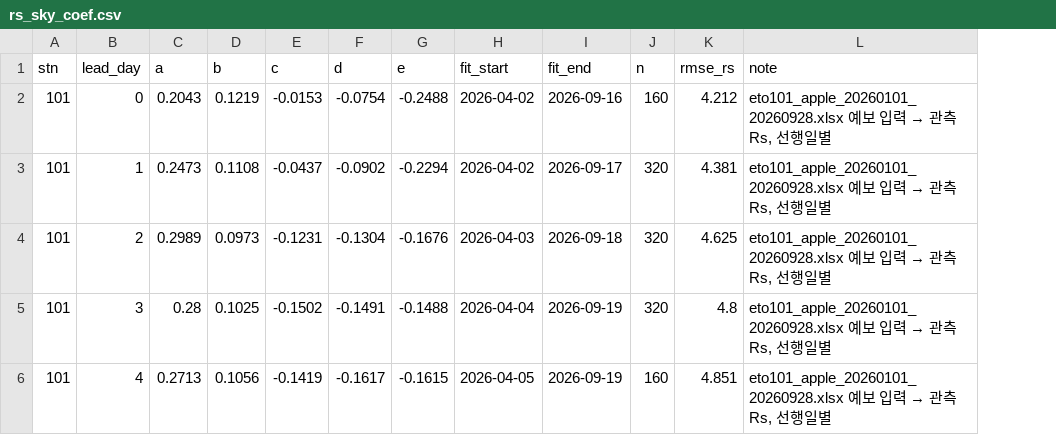
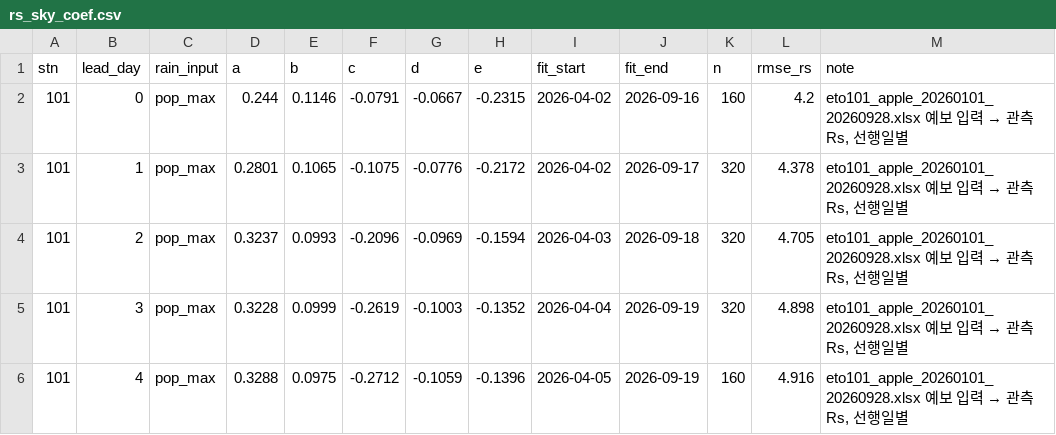
Before and after one commit to krpeace/cropwater, a CSV file: rs_sky_coef.csv, drawn as a sheet; addresses are those after the commit; the diff names each change by its address in the sheet, - before the commit and + after, or states it on an @@ line.

```diff
--- a/rs_sky_coef.csv
+++ b/rs_sky_coef.csv
+column C (rain_input), rows 2-6: all pop_max
-D2 (a): 0.2043
+D2 (a): 0.244
-E2 (b): 0.1219
+E2 (b): 0.1146
-F2 (c): -0.0153
+F2 (c): -0.0791
-G2 (d): -0.0754
+G2 (d): -0.0667
-H2 (e): -0.2488
+H2 (e): -0.2315
-L2 (rmse_rs): 4.212
+L2 (rmse_rs): 4.2
-D3 (a): 0.2473
+D3 (a): 0.2801
-E3 (b): 0.1108
+E3 (b): 0.1065
-F3 (c): -0.0437
+F3 (c): -0.1075
-G3 (d): -0.0902
+G3 (d): -0.0776
-H3 (e): -0.2294
+H3 (e): -0.2172
-L3 (rmse_rs): 4.381
+L3 (rmse_rs): 4.378
-D4 (a): 0.2989
+D4 (a): 0.3237
-E4 (b): 0.0973
+E4 (b): 0.0993
-F4 (c): -0.1231
+F4 (c): -0.2096
-G4 (d): -0.1304
+G4 (d): -0.0969
-H4 (e): -0.1676
+H4 (e): -0.1594
-L4 (rmse_rs): 4.625
+L4 (rmse_rs): 4.705
-D5 (a): 0.28
+D5 (a): 0.3228
-E5 (b): 0.1025
+E5 (b): 0.0999
-F5 (c): -0.1502
+F5 (c): -0.2619
-G5 (d): -0.1491
+G5 (d): -0.1003
-H5 (e): -0.1488
+H5 (e): -0.1352
-L5 (rmse_rs): 4.8
+L5 (rmse_rs): 4.898
-D6 (a): 0.2713
+D6 (a): 0.3288
-E6 (b): 0.1056
+E6 (b): 0.0975
-F6 (c): -0.1419
+F6 (c): -0.2712
-G6 (d): -0.1617
+G6 (d): -0.1059
-H6 (e): -0.1615
+H6 (e): -0.1396
-L6 (rmse_rs): 4.851
+L6 (rmse_rs): 4.916
```
Also changed, not shown: 9 other files.
